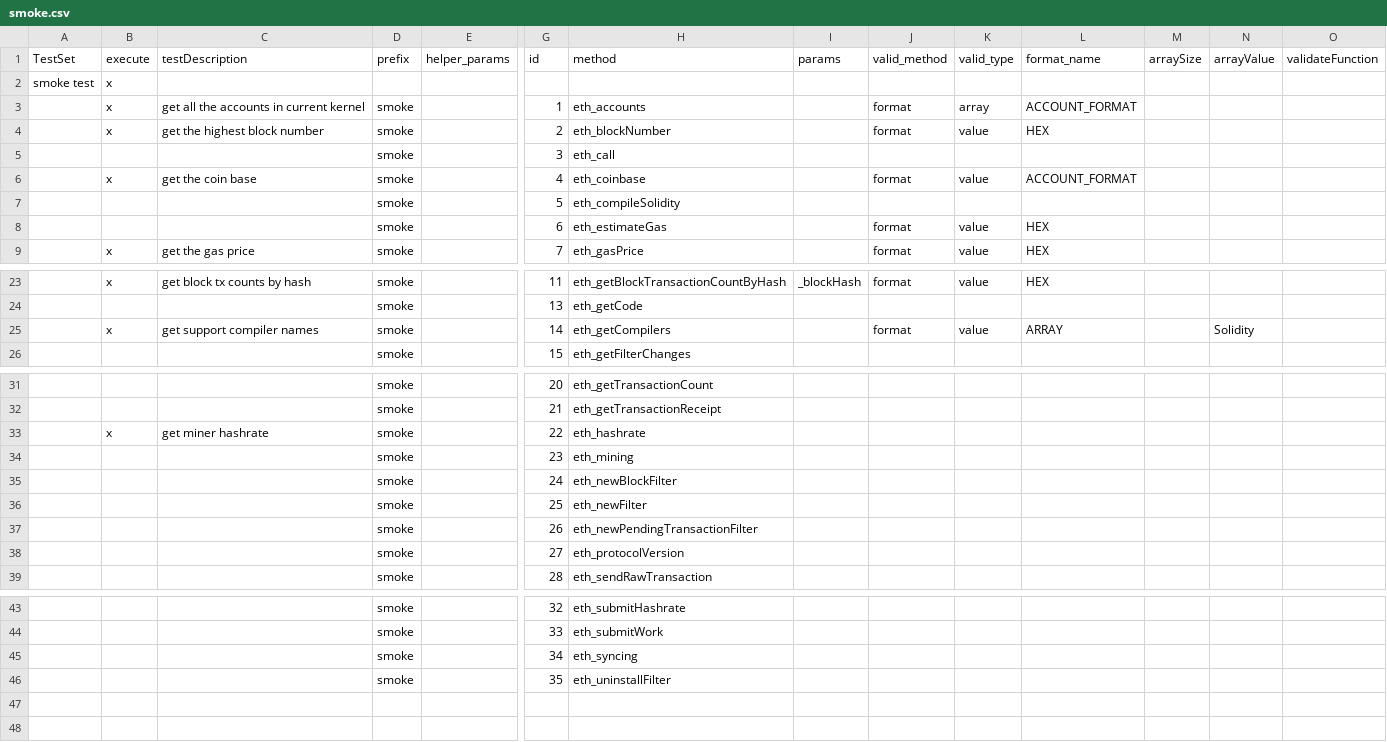
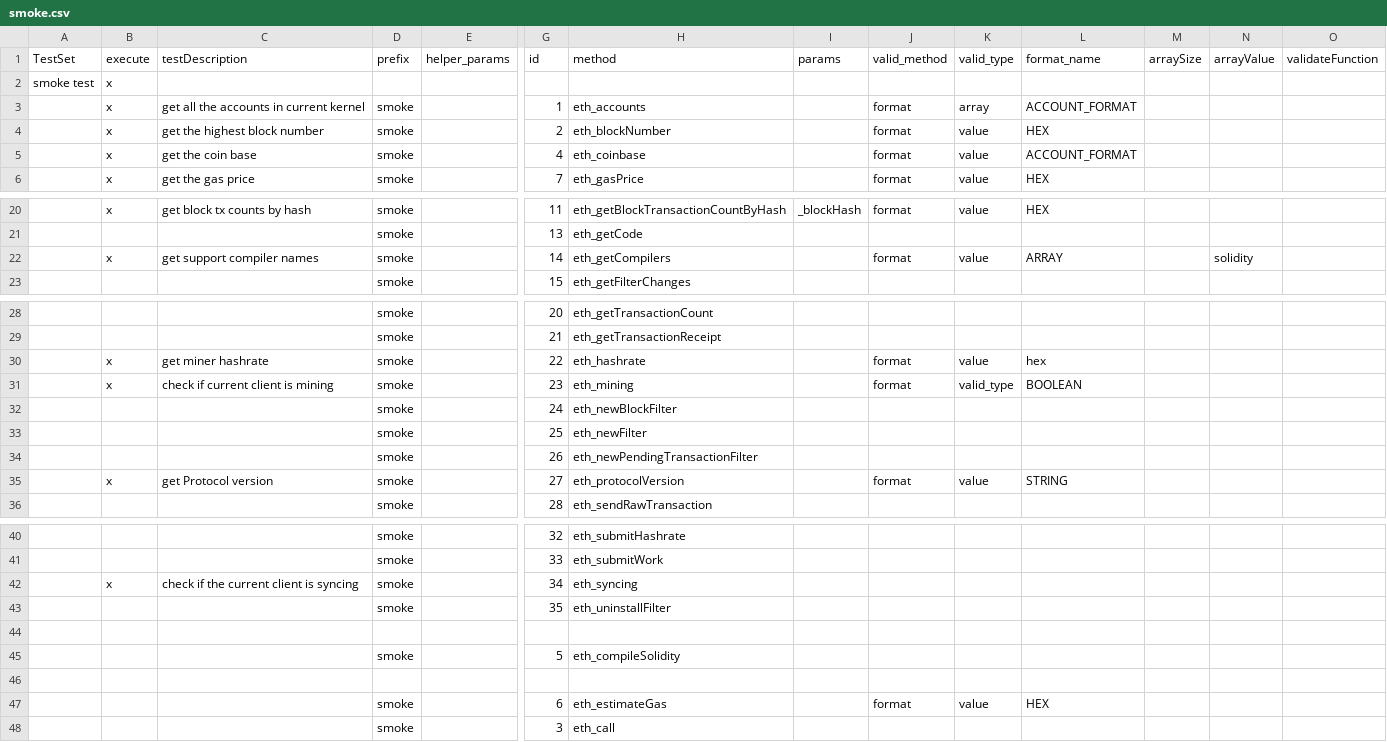
Before and after one commit to makkii-dev/qa-rpc, a CSV file: test_cases/smoke.csv, drawn as a sheet; only a part is shown, gaps mark what is left out; removed rows and columns are numbered as before the commit, all else as after; rows hold the shown columns only; the diff names each change by its address in the sheet, - before the commit and + after, or states it on an @@ line.

```diff
--- a/test_cases/smoke.csv
+++ b/test_cases/smoke.csv
-N22: Solidity
+N22: solidity
-J30: (empty)
+J30: format
-K30: (empty)
+K30: value
-L30: (empty)
+L30: hex
-row 34:  |  |  | smoke |  | 23 | eth_mining
+row 31:  | x | check if current client is mining | smoke |  | 23 | eth_mining |  | format | valid_type | BOOLEAN
-row 38:  |  |  | smoke |  | 27 | eth_protocolVersion
+row 35:  | x | get Protocol version | smoke |  | 27 | eth_protocolVersion |  | format | value | STRING
-B42: (empty)
+B42: x
-C42: (empty)
+C42: check if the current client is syncing
+row 44: (empty)
@@ row 7 moved to row 45: smoke @@
+row 46: (empty)
@@ row 8 moved to row 47: smoke @@
@@ row 5 moved to row 48: smoke @@
```
Also changed, not shown: test_cases/testDriver.csv, 8 other files.
